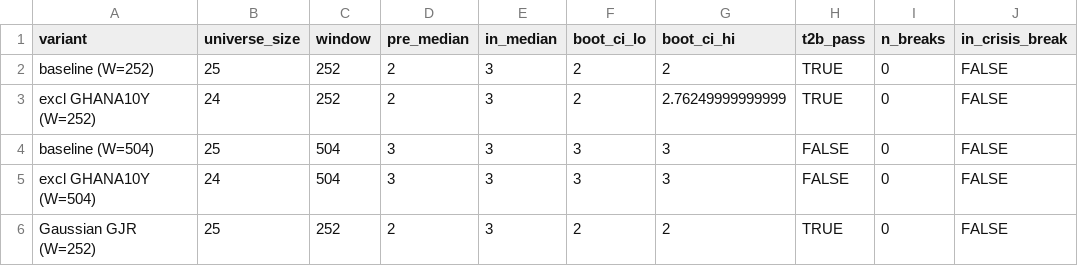
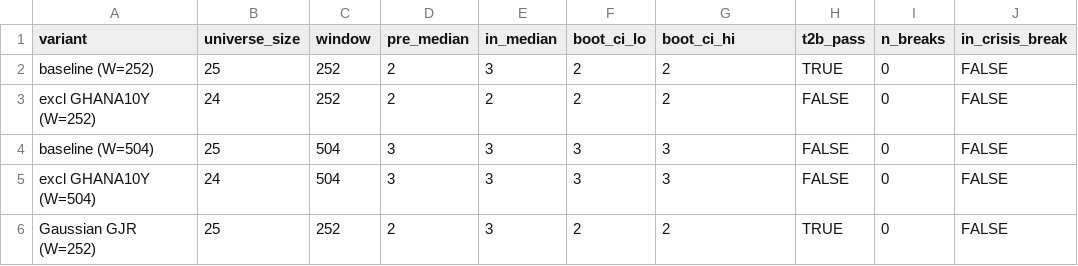
Before and after one commit to BazzaCipher/asgnmt2numtech, a CSV file: output/robustness_summary.csv, drawn as a sheet; only a part is shown; the diff names each change by its address in the sheet, - before the commit and + after, or states it on an @@ line.

```diff
--- a/output/robustness_summary.csv
+++ b/output/robustness_summary.csv
-E3 (in_median): 3
+E3 (in_median): 2
-G3 (boot_ci_hi): 2.76249999999999
+G3 (boot_ci_hi): 2
-H3 (t2b_pass): TRUE
+H3 (t2b_pass): FALSE
```
Also changed, not shown: output/eigenvector_loadings_full.csv, output/eigenvector_loadings_subsamples.csv, 27 other files.
